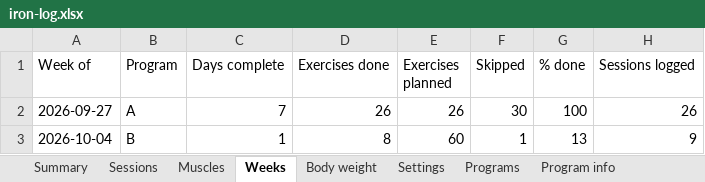
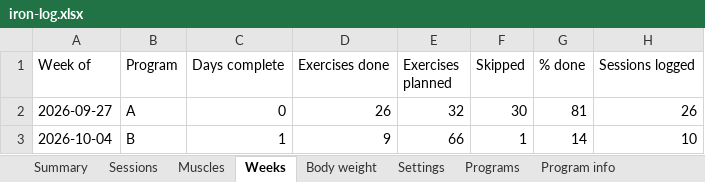
Before and after one commit to jacgit18/iron-log, an Excel workbook: iron-log.xlsx, sheet Weeks, drawn as a sheet; values as stored, in another font and other column widths than the file's, no borders; the diff names each change by its address in the sheet, - before the commit and + after, or states it on an @@ line.

```diff
--- a/iron-log.xlsx (sheet Weeks)
+++ b/iron-log.xlsx (sheet Weeks)
-C2 (Days complete): 7
+C2 (Days complete): 0
-E2 (Exercises planned): 26
+E2 (Exercises planned): 32
-G2 (% done): 100
+G2 (% done): 81
-D3 (Exercises done): 8
+D3 (Exercises done): 9
-E3 (Exercises planned): 60
+E3 (Exercises planned): 66
-G3 (% done): 13
+G3 (% done): 14
-H3 (Sessions logged): 9
+H3 (Sessions logged): 10
```
Also changed, not shown: sheet Programs, sheet Muscles, sheet Sessions, sheet Summary, sheet Check-offs, sheet Settings, 1 other file.
